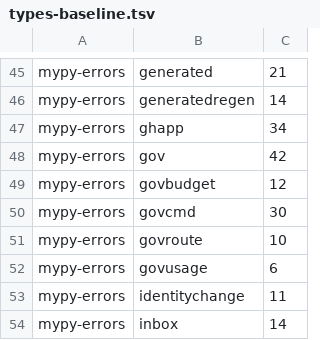
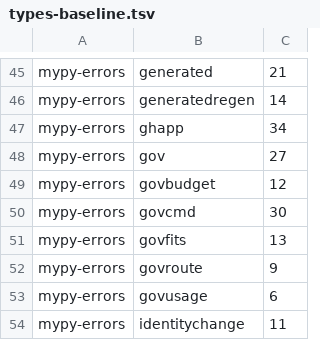
Before and after one commit to pawelkrupinski/agentctl, a TSV file: quality/types-baseline.tsv, drawn as a sheet; only a part is shown, gaps mark what is left out; the shorter side is filled out with more unchanged rows.

```diff
--- a/quality/types-baseline.tsv
+++ b/quality/types-baseline.tsv
@@ -47,6 +47,7 @@ mypy-errors	generatedregen	14
 mypy-errors	ghapp	34
-mypy-errors	gov	42
+mypy-errors	gov	27
 mypy-errors	govbudget	12
 mypy-errors	govcmd	30
-mypy-errors	govroute	10
+mypy-errors	govfits	13
+mypy-errors	govroute	9
 mypy-errors	govusage	6
```
Also changed, not shown: quality/quality-baseline.tsv, 7 other files.
